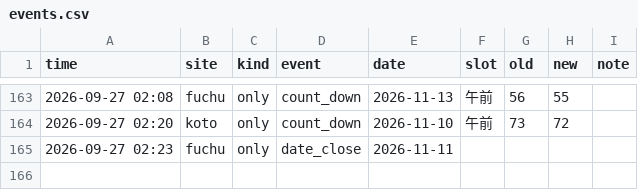
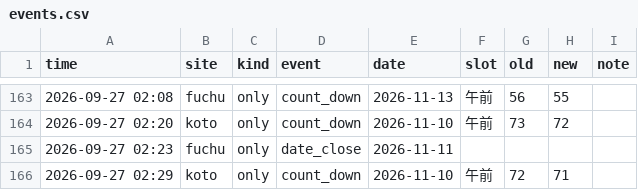
Before and after one commit to Juno264/menkyo-watch, a CSV file: data/events.csv, drawn as a sheet; only a part is shown, gaps mark what is left out; the diff names each change by its address in the sheet, - before the commit and + after, or states it on an @@ line.

```diff
--- a/data/events.csv
+++ b/data/events.csv
+row 166: 2026-09-27 02:29 | koto | only | count_down | 2026-11-10 | 午前 | 72 | 71
```
Also changed, not shown: data/cache.csv, data/scans.csv, 1 other file.
